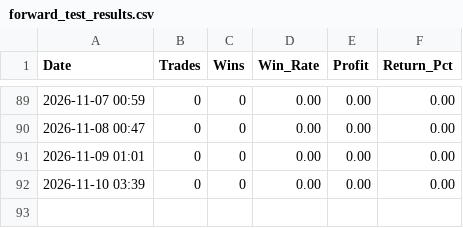
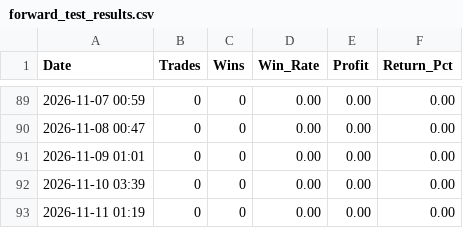
Before and after one commit to trading-bojan-strategy/bojan-forward-test, a CSV file: forward_test_results.csv, drawn as a sheet; only a part is shown, gaps mark what is left out; the diff names each change by its address in the sheet, - before the commit and + after, or states it on an @@ line.

```diff
--- a/forward_test_results.csv
+++ b/forward_test_results.csv
+row 93: 2026-11-11 01:19 | 0 | 0 | 0.00 | 0.00 | 0.00
```
